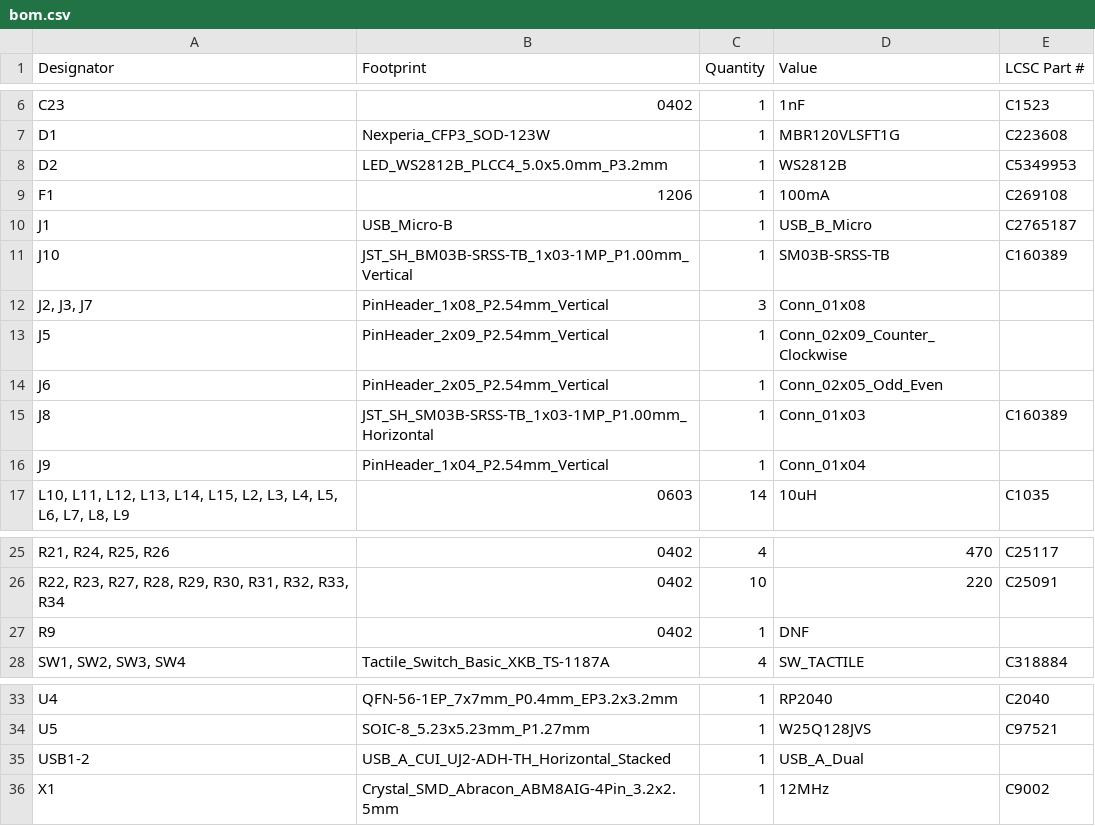
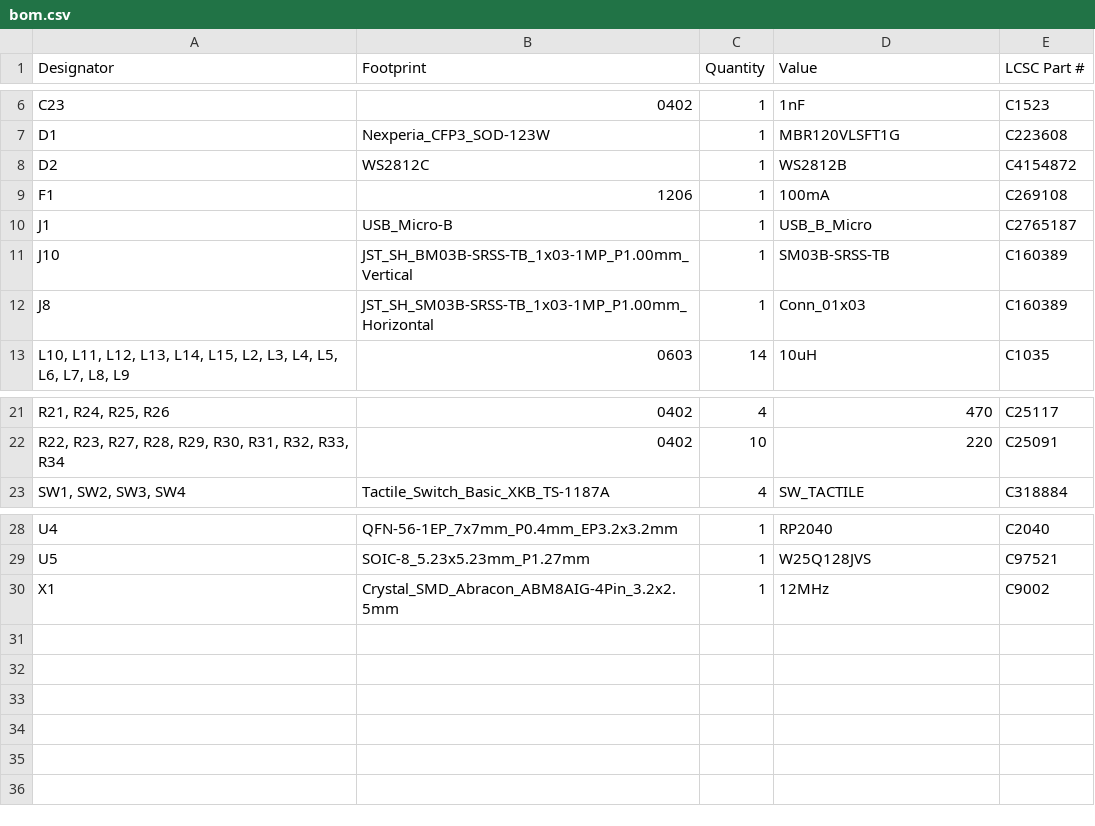
Before and after one commit to bleroy/3d-junkyard, a CSV file: DecentUSB/DecentUSB2040/production/bom.csv, drawn as a sheet; only a part is shown, gaps mark what is left out; the diff names each change by its address in the sheet, - before the commit and + after, or states it on an @@ line.

Commit message:
DecentUSB Host 2040 rev. 3
Now using the already available RP2040 MCU

```diff
--- a/DecentUSB/DecentUSB2040/production/bom.csv
+++ b/DecentUSB/DecentUSB2040/production/bom.csv
-B8 (Footprint): LED_WS2812B_PLCC4_5.0x5.0mm_P3.2mm
+B8 (Footprint): WS2812C
-E8 (LCSC Part #): C5349953
+E8 (LCSC Part #): C4154872
-row 12: J2, J3, J7 | PinHeader_1x08_P2.54mm_Vertical | 3 | Conn_01x08
-row 13: J5 | PinHeader_2x09_P2.54mm_Vertical | 1 | Conn_02x09_Counter_Clockwise
-row 14: J6 | PinHeader_2x05_P2.54mm_Vertical | 1 | Conn_02x05_Odd_Even
-row 16: J9 | PinHeader_1x04_P2.54mm_Vertical | 1 | Conn_01x04
-row 27: R9 | 0402 | 1 | DNF
-row 35: USB1-2 | USB_A_CUI_UJ2-ADH-TH_Horizontal_Stacked | 1 | USB_A_Dual
```
Also changed, not shown: DecentUSB/DecentUSB2040/production/positions.csv, 10 other files.
